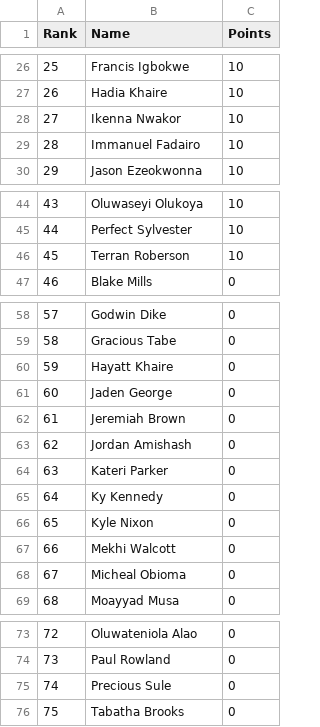
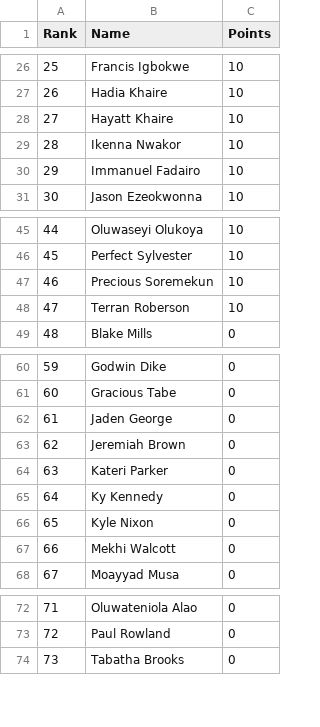
Before and after one commit to utsahistorian/utsansbewebsite, a CSV file: leaderboard.csv, drawn as a sheet; only a part is shown, gaps mark what is left out; removed rows and columns are numbered as before the commit, all else as after; the diff names each change by its address in the sheet, - before the commit and + after, or states it on an @@ line.

Commit message:
fixed csv

```diff
--- a/leaderboard.csv
+++ b/leaderboard.csv
+row 28: 27 | Hayatt Khaire | 10
@@ column A (Rank) renumbered from row 29 down @@
+row 47: 46 | Precious Soremekun | 10
-row 60: 59 | Hayatt Khaire | 0
-row 63: 62 | Jordan Amishash | 0
-row 68: 67 | Micheal Obioma | 0
-row 75: 74 | Precious Sule | 0
```
